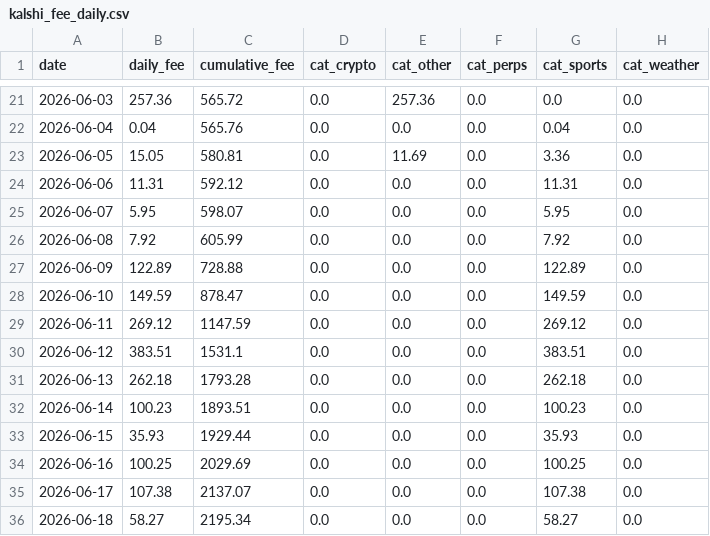
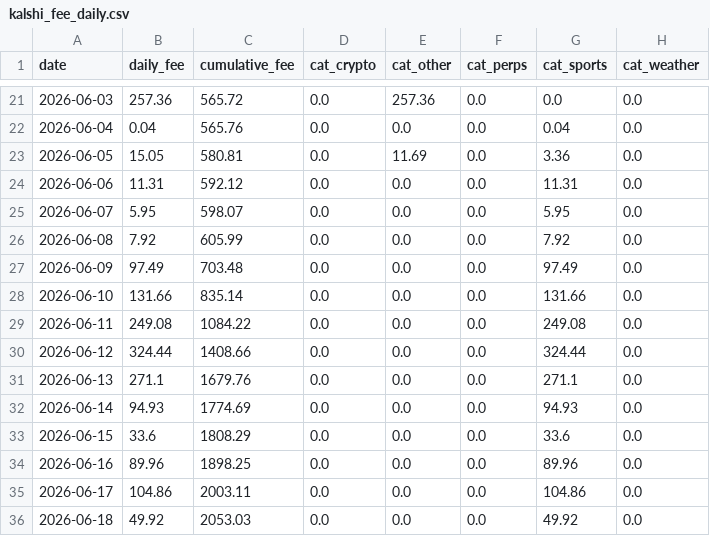
Before and after one commit to ManiFed/KalshiFees, a CSV file: kalshi_fee_daily.csv, drawn as a sheet; only a part is shown, gaps mark what is left out; the diff covers the shown part only.

```diff
--- a/kalshi_fee_daily.csv
+++ b/kalshi_fee_daily.csv
@@ -26,11 +26,11 @@ date,daily_fee,cumulative_fee,cat_crypto,cat_other,cat_perps,cat_sports,cat_weat
 2026-06-08,7.92,605.99,0.0,0.0,0.0,7.92,0.0
-2026-06-09,122.89,728.88,0.0,0.0,0.0,122.89,0.0
-2026-06-10,149.59,878.47,0.0,0.0,0.0,149.59,0.0
-2026-06-11,269.12,1147.59,0.0,0.0,0.0,269.12,0.0
-2026-06-12,383.51,1531.1,0.0,0.0,0.0,383.51,0.0
-2026-06-13,262.18,1793.28,0.0,0.0,0.0,262.18,0.0
-2026-06-14,100.23,1893.51,0.0,0.0,0.0,100.23,0.0
-2026-06-15,35.93,1929.44,0.0,0.0,0.0,35.93,0.0
-2026-06-16,100.25,2029.69,0.0,0.0,0.0,100.25,0.0
-2026-06-17,107.38,2137.07,0.0,0.0,0.0,107.38,0.0
-2026-06-18,58.27,2195.34,0.0,0.0,0.0,58.27,0.0
+2026-06-09,97.49,703.48,0.0,0.0,0.0,97.49,0.0
+2026-06-10,131.66,835.14,0.0,0.0,0.0,131.66,0.0
+2026-06-11,249.08,1084.22,0.0,0.0,0.0,249.08,0.0
+2026-06-12,324.44,1408.66,0.0,0.0,0.0,324.44,0.0
+2026-06-13,271.1,1679.76,0.0,0.0,0.0,271.1,0.0
+2026-06-14,94.93,1774.69,0.0,0.0,0.0,94.93,0.0
+2026-06-15,33.6,1808.29,0.0,0.0,0.0,33.6,0.0
+2026-06-16,89.96,1898.25,0.0,0.0,0.0,89.96,0.0
+2026-06-17,104.86,2003.11,0.0,0.0,0.0,104.86,0.0
+2026-06-18,49.92,2053.03,0.0,0.0,0.0,49.92,0.0
```
Also changed, not shown: 60 edited cells elsewhere in this file, 1 other file.
